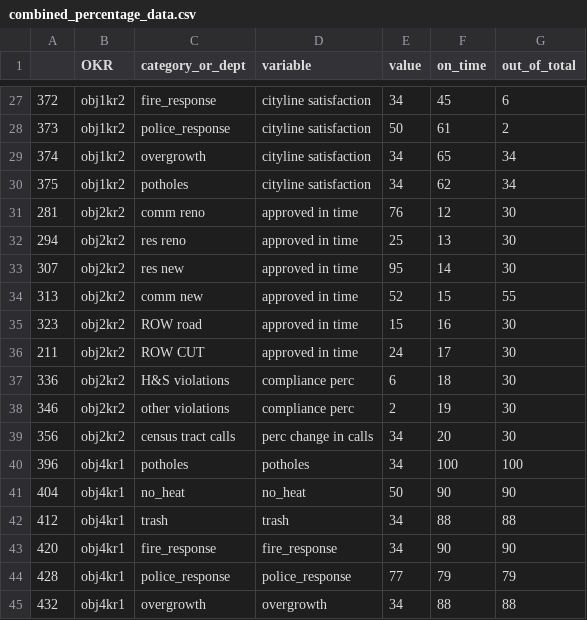
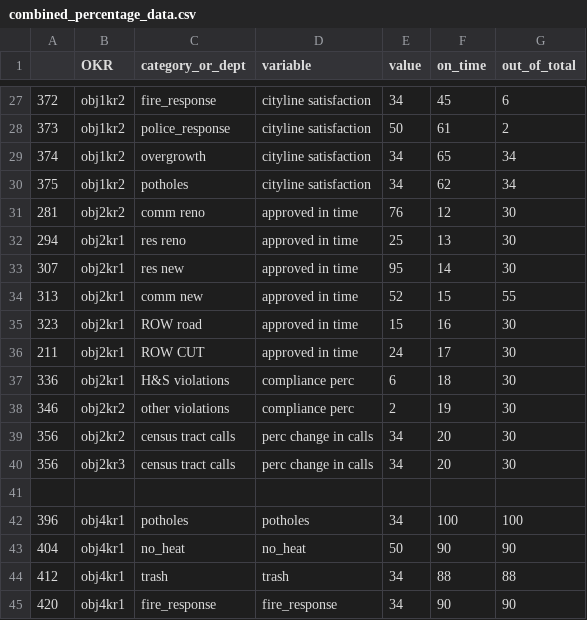
Before and after one commit to EdwardDeaver/SyracuseDashboardJavaScript, a CSV file: data/combined_percentage_data.csv, drawn as a sheet; only a part is shown, gaps mark what is left out; the shorter side is filled out with more unchanged rows.

Commit message:
Update combined_percentage_data.csv

```diff
--- a/data/combined_percentage_data.csv
+++ b/data/combined_percentage_data.csv
@@ -31,10 +31,12 @@
 281,obj2kr2,comm reno,approved in time,76,12,30
-294,obj2kr2,res reno,approved in time,25,13,30
-307,obj2kr2,res new,approved in time,95,14,30
-313,obj2kr2,comm new,approved in time,52,15,55
-323,obj2kr2,ROW road,approved in time,15,16,30
-211,obj2kr2,ROW CUT,approved in time,24,17,30
-336,obj2kr2,H&S violations,compliance perc,6,18,30
+294,obj2kr1,res reno,approved in time,25,13,30
+307,obj2kr1,res new,approved in time,95,14,30
+313,obj2kr1,comm new,approved in time,52,15,55
+323,obj2kr1,ROW road,approved in time,15,16,30
+211,obj2kr1,ROW CUT,approved in time,24,17,30
+336,obj2kr1,H&S violations,compliance perc,6,18,30
 346,obj2kr2,other violations,compliance perc,2,19,30
 356,obj2kr2,census tract calls,perc change in calls,34,20,30
+356,obj2kr3,census tract calls,perc change in calls,34,20,30
+
 396,obj4kr1,potholes,potholes,34,100,100
```
